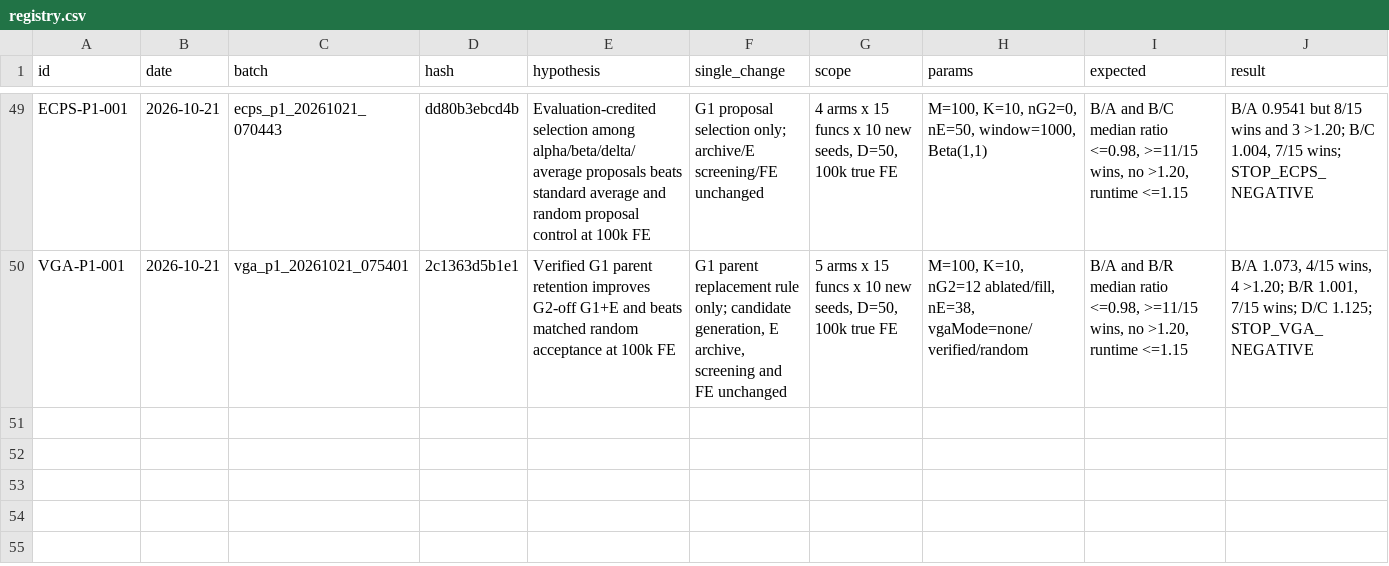
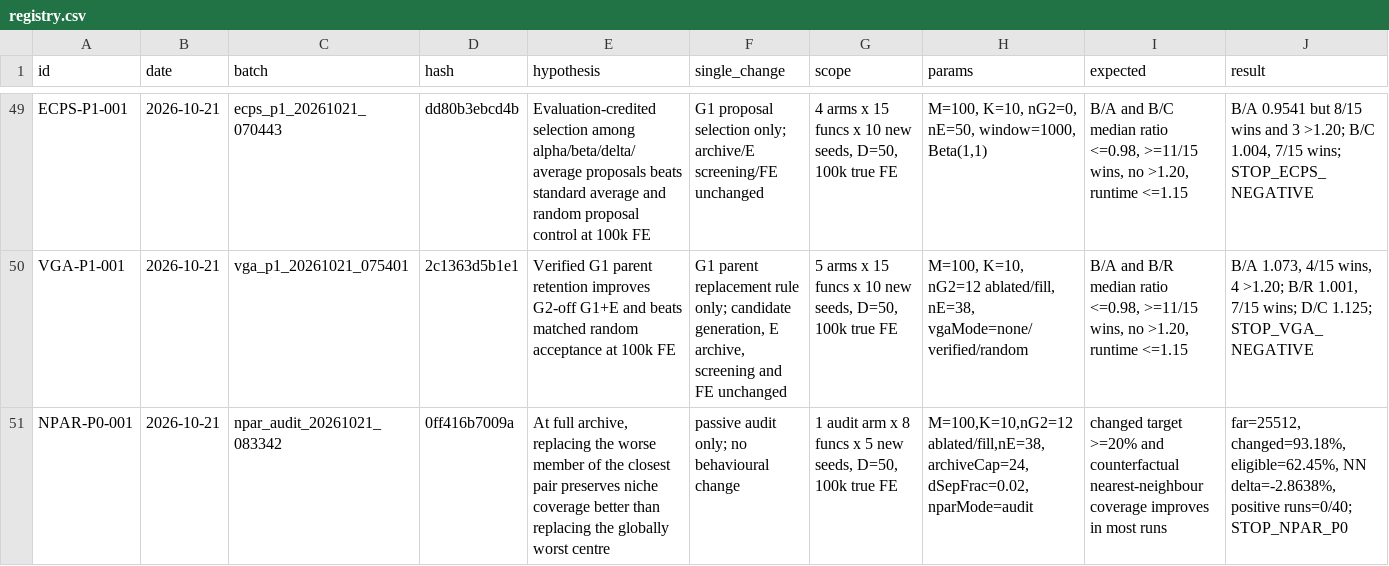
Before and after one commit to Xiaoqin-pro/new-gwo, a CSV file: sparse_q/experiments/registry.csv, drawn as a sheet; only a part is shown, gaps mark what is left out; rows hold the shown columns only; the diff names each change by its address in the sheet, - before the commit and + after, or states it on an @@ line.

Commit message:
NPAR: passive archive-replacement audit and P0 stop result

```diff
--- a/sparse_q/experiments/registry.csv
+++ b/sparse_q/experiments/registry.csv
+row 51: NPAR-P0-001 | 2026-10-21 | npar_audit_20261021_083342 | 0ff416b7009a | At full archive, replacing the worse member of the closest pair preserves niche coverage better than replacing the globally worst centre | passive audit only; no behavioural change | 1 audit arm x 8 funcs x 5 new seeds, D=50, 100k true FE | M=100,K=10,nG2=12 ablated/fill,nE=38,archiveCap=24,dSepFrac=0.02,nparMode=audit | changed target >=20% and counterfactual nearest-neighbour coverage improves in most runs | far=25512, changed=93.18%, eligible=62.45%, NN delta=-2.8638%, positive runs=0/40; STOP_NPAR_P0
```
Also changed, not shown: 17 other files.
